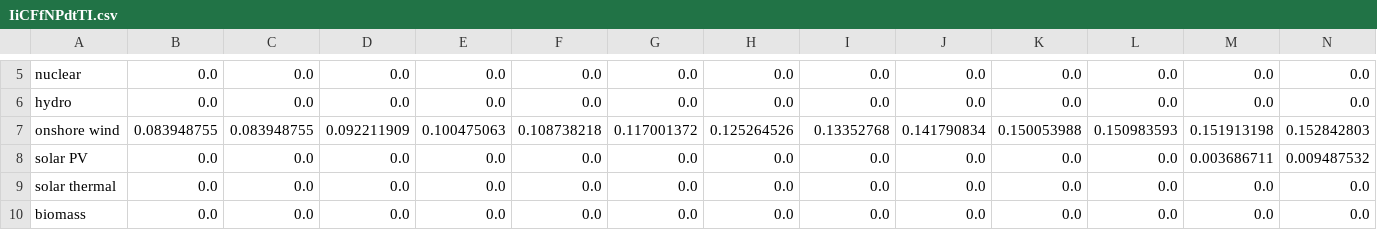
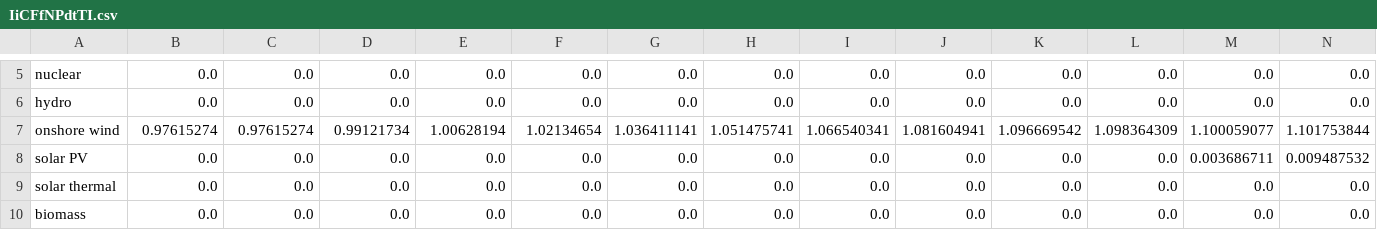
Before and after one commit to EnergyInnovation/eps-utah, a CSV file: InputData/elec/IiCFfNPdtTI/IiCFfNPdtTI.csv, drawn as a sheet; only a part is shown, gaps mark what is left out; removed rows and columns are numbered as before the commit, all else as after; rows hold the shown columns only; the diff names each change by its address in the sheet, - before the commit and + after, or states it on an @@ line.

```diff
--- a/InputData/elec/IiCFfNPdtTI/IiCFfNPdtTI.csv
+++ b/InputData/elec/IiCFfNPdtTI/IiCFfNPdtTI.csv
-row 7: onshore wind | 0.083948755 | 0.083948755 | 0.092211909 | 0.100475063 | 0.108738218 | 0.117001372 | 0.125264526 | 0.13352768 | 0.141790834 | 0.150053988 | 0.150983593 | 0.151913198 | 0.152842803
+row 7: onshore wind | 0.97615274 | 0.97615274 | 0.99121734 | 1.00628194 | 1.02134654 | 1.036411141 | 1.051475741 | 1.066540341 | 1.081604941 | 1.096669542 | 1.098364309 | 1.100059077 | 1.101753844
```
Also changed, not shown: 1 other file.
